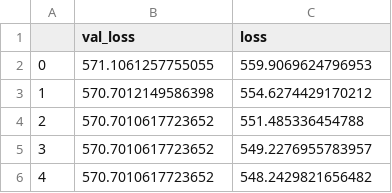
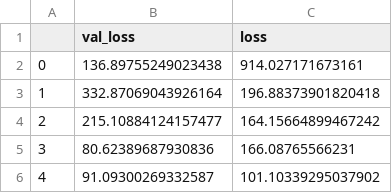
Before and after one commit to francescaclemente/boston_housing_experiment, a CSV file: history.csv, drawn as a sheet.

```diff
--- a/history.csv
+++ b/history.csv
@@ -1,6 +1,6 @@
 ,val_loss,loss
-0,571.1061257755055,559.9069624796953
-1,570.7012149586398,554.6274429170212
-2,570.7010617723652,551.485336454788
-3,570.7010617723652,549.2276955783957
-4,570.7010617723652,548.2429821656482
+0,136.89755249023438,914.027171673161
+1,332.87069043926164,196.88373901820418
+2,215.10884124157477,164.15664899467242
+3,80.62389687930836,166.08765566231
+4,91.09300269332587,101.10339295037902
```
Also changed, not shown: 7 other files.
